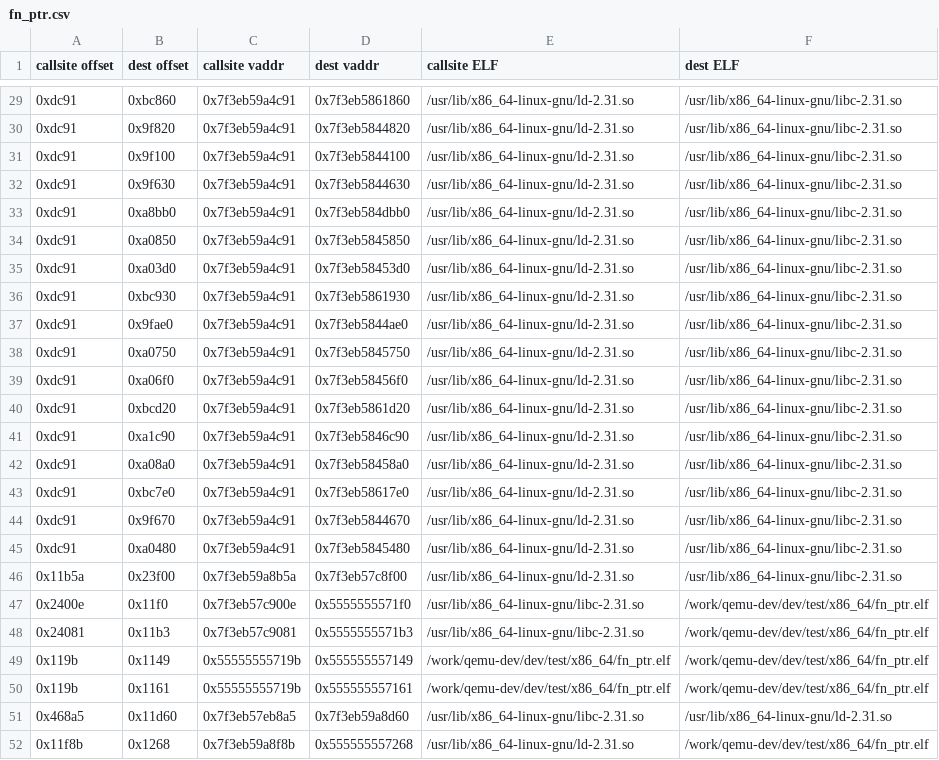
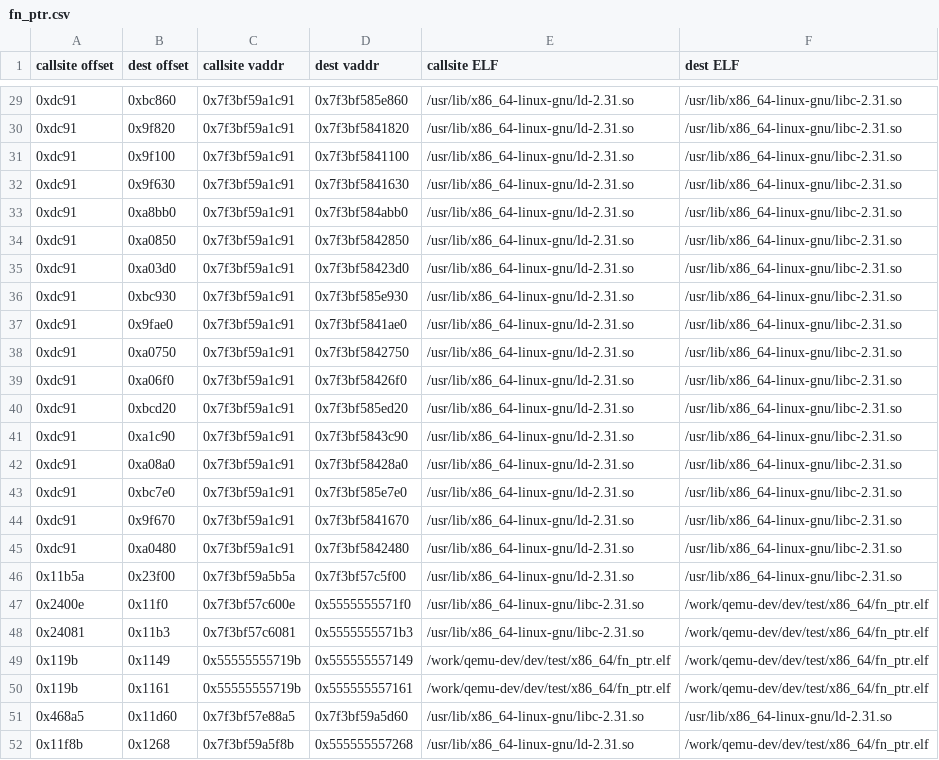
Before and after one commit to fripSide/ibresolver-v2, a CSV file: ibr-qemu/fn_ptr.csv, drawn as a sheet; only a part is shown, gaps mark what is left out; the diff covers the shown part only.

```diff
--- a/ibr-qemu/fn_ptr.csv
+++ b/ibr-qemu/fn_ptr.csv
@@ -29,24 +29,24 @@ callsite offset,dest offset,callsite vaddr,dest vaddr,callsite ELF,dest ELF
-0xdc91,0xbc860,0x7f3eb59a4c91,0x7f3eb5861860,/usr/lib/x86_64-linux-gnu/ld-2.31.so,/usr/lib/x86_64-linux-gnu/libc-2.31.so
-0xdc91,0x9f820,0x7f3eb59a4c91,0x7f3eb5844820,/usr/lib/x86_64-linux-gnu/ld-2.31.so,/usr/lib/x86_64-linux-gnu/libc-2.31.so
-0xdc91,0x9f100,0x7f3eb59a4c91,0x7f3eb5844100,/usr/lib/x86_64-linux-gnu/ld-2.31.so,/usr/lib/x86_64-linux-gnu/libc-2.31.so
-0xdc91,0x9f630,0x7f3eb59a4c91,0x7f3eb5844630,/usr/lib/x86_64-linux-gnu/ld-2.31.so,/usr/lib/x86_64-linux-gnu/libc-2.31.so
-0xdc91,0xa8bb0,0x7f3eb59a4c91,0x7f3eb584dbb0,/usr/lib/x86_64-linux-gnu/ld-2.31.so,/usr/lib/x86_64-linux-gnu/libc-2.31.so
-0xdc91,0xa0850,0x7f3eb59a4c91,0x7f3eb5845850,/usr/lib/x86_64-linux-gnu/ld-2.31.so,/usr/lib/x86_64-linux-gnu/libc-2.31.so
-0xdc91,0xa03d0,0x7f3eb59a4c91,0x7f3eb58453d0,/usr/lib/x86_64-linux-gnu/ld-2.31.so,/usr/lib/x86_64-linux-gnu/libc-2.31.so
-0xdc91,0xbc930,0x7f3eb59a4c91,0x7f3eb5861930,/usr/lib/x86_64-linux-gnu/ld-2.31.so,/usr/lib/x86_64-linux-gnu/libc-2.31.so
-0xdc91,0x9fae0,0x7f3eb59a4c91,0x7f3eb5844ae0,/usr/lib/x86_64-linux-gnu/ld-2.31.so,/usr/lib/x86_64-linux-gnu/libc-2.31.so
-0xdc91,0xa0750,0x7f3eb59a4c91,0x7f3eb5845750,/usr/lib/x86_64-linux-gnu/ld-2.31.so,/usr/lib/x86_64-linux-gnu/libc-2.31.so
-0xdc91,0xa06f0,0x7f3eb59a4c91,0x7f3eb58456f0,/usr/lib/x86_64-linux-gnu/ld-2.31.so,/usr/lib/x86_64-linux-gnu/libc-2.31.so
-0xdc91,0xbcd20,0x7f3eb59a4c91,0x7f3eb5861d20,/usr/lib/x86_64-linux-gnu/ld-2.31.so,/usr/lib/x86_64-linux-gnu/libc-2.31.so
-0xdc91,0xa1c90,0x7f3eb59a4c91,0x7f3eb5846c90,/usr/lib/x86_64-linux-gnu/ld-2.31.so,/usr/lib/x86_64-linux-gnu/libc-2.31.so
-0xdc91,0xa08a0,0x7f3eb59a4c91,0x7f3eb58458a0,/usr/lib/x86_64-linux-gnu/ld-2.31.so,/usr/lib/x86_64-linux-gnu/libc-2.31.so
-0xdc91,0xbc7e0,0x7f3eb59a4c91,0x7f3eb58617e0,/usr/lib/x86_64-linux-gnu/ld-2.31.so,/usr/lib/x86_64-linux-gnu/libc-2.31.so
-0xdc91,0x9f670,0x7f3eb59a4c91,0x7f3eb5844670,/usr/lib/x86_64-linux-gnu/ld-2.31.so,/usr/lib/x86_64-linux-gnu/libc-2.31.so
-0xdc91,0xa0480,0x7f3eb59a4c91,0x7f3eb5845480,/usr/lib/x86_64-linux-gnu/ld-2.31.so,/usr/lib/x86_64-linux-gnu/libc-2.31.so
-0x11b5a,0x23f00,0x7f3eb59a8b5a,0x7f3eb57c8f00,/usr/lib/x86_64-linux-gnu/ld-2.31.so,/usr/lib/x86_64-linux-gnu/libc-2.31.so
-0x2400e,0x11f0,0x7f3eb57c900e,0x5555555571f0,/usr/lib/x86_64-linux-gnu/libc-2.31.so,/work/qemu-dev/dev/test/x86_64/fn_ptr.elf
-0x24081,0x11b3,0x7f3eb57c9081,0x5555555571b3,/usr/lib/x86_64-linux-gnu/libc-2.31.so,/work/qemu-dev/dev/test/x86_64/fn_ptr.elf
+0xdc91,0xbc860,0x7f3bf59a1c91,0x7f3bf585e860,/usr/lib/x86_64-linux-gnu/ld-2.31.so,/usr/lib/x86_64-linux-gnu/libc-2.31.so
+0xdc91,0x9f820,0x7f3bf59a1c91,0x7f3bf5841820,/usr/lib/x86_64-linux-gnu/ld-2.31.so,/usr/lib/x86_64-linux-gnu/libc-2.31.so
+0xdc91,0x9f100,0x7f3bf59a1c91,0x7f3bf5841100,/usr/lib/x86_64-linux-gnu/ld-2.31.so,/usr/lib/x86_64-linux-gnu/libc-2.31.so
+0xdc91,0x9f630,0x7f3bf59a1c91,0x7f3bf5841630,/usr/lib/x86_64-linux-gnu/ld-2.31.so,/usr/lib/x86_64-linux-gnu/libc-2.31.so
+0xdc91,0xa8bb0,0x7f3bf59a1c91,0x7f3bf584abb0,/usr/lib/x86_64-linux-gnu/ld-2.31.so,/usr/lib/x86_64-linux-gnu/libc-2.31.so
+0xdc91,0xa0850,0x7f3bf59a1c91,0x7f3bf5842850,/usr/lib/x86_64-linux-gnu/ld-2.31.so,/usr/lib/x86_64-linux-gnu/libc-2.31.so
+0xdc91,0xa03d0,0x7f3bf59a1c91,0x7f3bf58423d0,/usr/lib/x86_64-linux-gnu/ld-2.31.so,/usr/lib/x86_64-linux-gnu/libc-2.31.so
+0xdc91,0xbc930,0x7f3bf59a1c91,0x7f3bf585e930,/usr/lib/x86_64-linux-gnu/ld-2.31.so,/usr/lib/x86_64-linux-gnu/libc-2.31.so
+0xdc91,0x9fae0,0x7f3bf59a1c91,0x7f3bf5841ae0,/usr/lib/x86_64-linux-gnu/ld-2.31.so,/usr/lib/x86_64-linux-gnu/libc-2.31.so
+0xdc91,0xa0750,0x7f3bf59a1c91,0x7f3bf5842750,/usr/lib/x86_64-linux-gnu/ld-2.31.so,/usr/lib/x86_64-linux-gnu/libc-2.31.so
+0xdc91,0xa06f0,0x7f3bf59a1c91,0x7f3bf58426f0,/usr/lib/x86_64-linux-gnu/ld-2.31.so,/usr/lib/x86_64-linux-gnu/libc-2.31.so
+0xdc91,0xbcd20,0x7f3bf59a1c91,0x7f3bf585ed20,/usr/lib/x86_64-linux-gnu/ld-2.31.so,/usr/lib/x86_64-linux-gnu/libc-2.31.so
+0xdc91,0xa1c90,0x7f3bf59a1c91,0x7f3bf5843c90,/usr/lib/x86_64-linux-gnu/ld-2.31.so,/usr/lib/x86_64-linux-gnu/libc-2.31.so
+0xdc91,0xa08a0,0x7f3bf59a1c91,0x7f3bf58428a0,/usr/lib/x86_64-linux-gnu/ld-2.31.so,/usr/lib/x86_64-linux-gnu/libc-2.31.so
+0xdc91,0xbc7e0,0x7f3bf59a1c91,0x7f3bf585e7e0,/usr/lib/x86_64-linux-gnu/ld-2.31.so,/usr/lib/x86_64-linux-gnu/libc-2.31.so
+0xdc91,0x9f670,0x7f3bf59a1c91,0x7f3bf5841670,/usr/lib/x86_64-linux-gnu/ld-2.31.so,/usr/lib/x86_64-linux-gnu/libc-2.31.so
+0xdc91,0xa0480,0x7f3bf59a1c91,0x7f3bf5842480,/usr/lib/x86_64-linux-gnu/ld-2.31.so,/usr/lib/x86_64-linux-gnu/libc-2.31.so
+0x11b5a,0x23f00,0x7f3bf59a5b5a,0x7f3bf57c5f00,/usr/lib/x86_64-linux-gnu/ld-2.31.so,/usr/lib/x86_64-linux-gnu/libc-2.31.so
+0x2400e,0x11f0,0x7f3bf57c600e,0x5555555571f0,/usr/lib/x86_64-linux-gnu/libc-2.31.so,/work/qemu-dev/dev/test/x86_64/fn_ptr.elf
+0x24081,0x11b3,0x7f3bf57c6081,0x5555555571b3,/usr/lib/x86_64-linux-gnu/libc-2.31.so,/work/qemu-dev/dev/test/x86_64/fn_ptr.elf
 0x119b,0x1149,0x55555555719b,0x555555557149,/work/qemu-dev/dev/test/x86_64/fn_ptr.elf,/work/qemu-dev/dev/test/x86_64/fn_ptr.elf
 0x119b,0x1161,0x55555555719b,0x555555557161,/work/qemu-dev/dev/test/x86_64/fn_ptr.elf,/work/qemu-dev/dev/test/x86_64/fn_ptr.elf
-0x468a5,0x11d60,0x7f3eb57eb8a5,0x7f3eb59a8d60,/usr/lib/x86_64-linux-gnu/libc-2.31.so,/usr/lib/x86_64-linux-gnu/ld-2.31.so
-0x11f8b,0x1268,0x7f3eb59a8f8b,0x555555557268,/usr/lib/x86_64-linux-gnu/ld-2.31.so,/work/qemu-dev/dev/test/x86_64/fn_ptr.elf
+0x468a5,0x11d60,0x7f3bf57e88a5,0x7f3bf59a5d60,/usr/lib/x86_64-linux-gnu/libc-2.31.so,/usr/lib/x86_64-linux-gnu/ld-2.31.so
+0x11f8b,0x1268,0x7f3bf59a5f8b,0x555555557268,/usr/lib/x86_64-linux-gnu/ld-2.31.so,/work/qemu-dev/dev/test/x86_64/fn_ptr.elf
```
Also changed, not shown: 54 edited cells elsewhere in this file, 20 other files.
